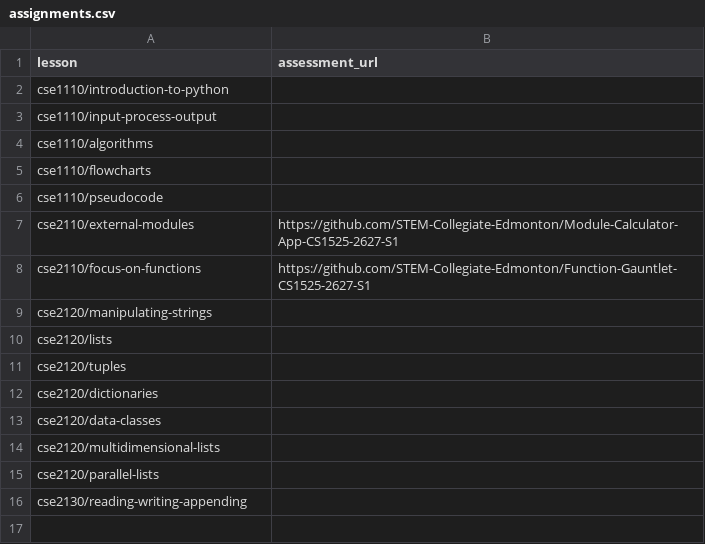
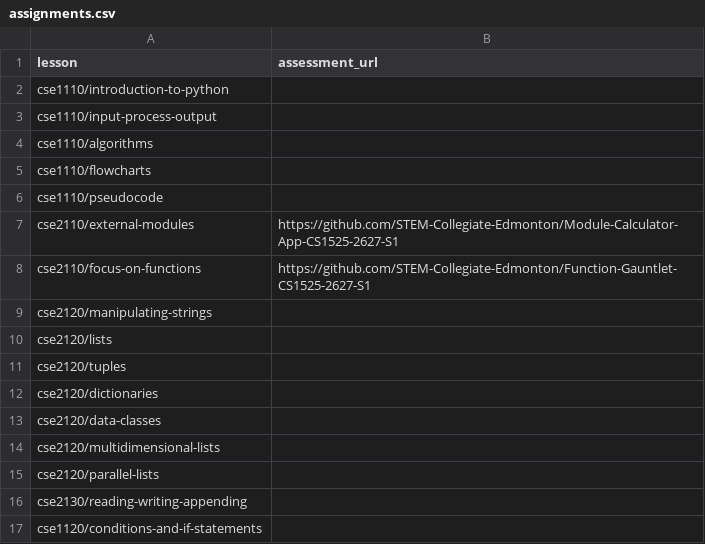
Before and after one commit to SmugPumpkins/animated-algorithms, a CSV file: site/assignments.csv, drawn as a sheet; the diff names each change by its address in the sheet, - before the commit and + after, or states it on an @@ line.

Commit message:
Add CSE 1120 lesson 1 on conditions and if statements

```diff
--- a/site/assignments.csv
+++ b/site/assignments.csv
+row 17: cse1120/conditions-and-if-statements
```
Also changed, not shown: 10 other files.
